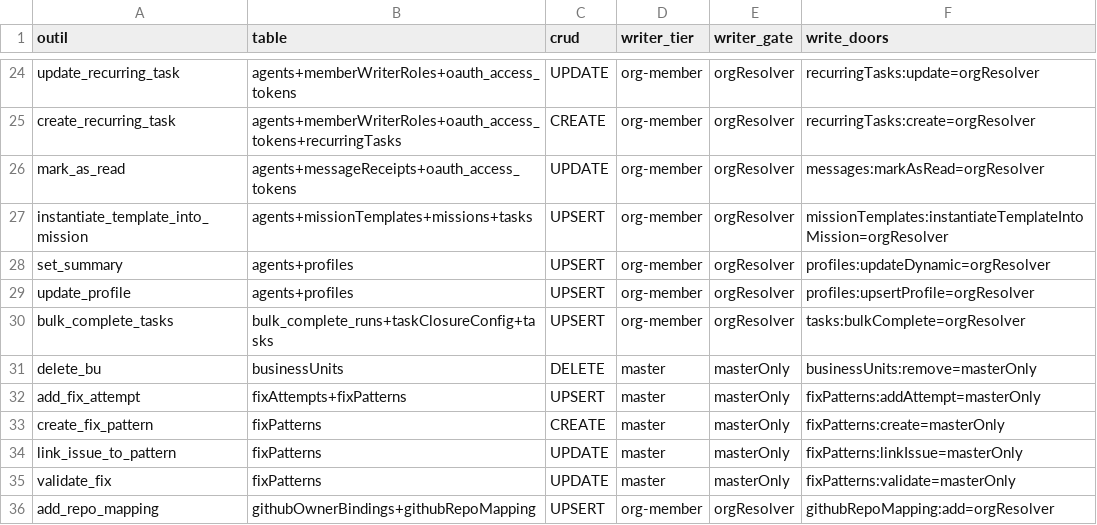
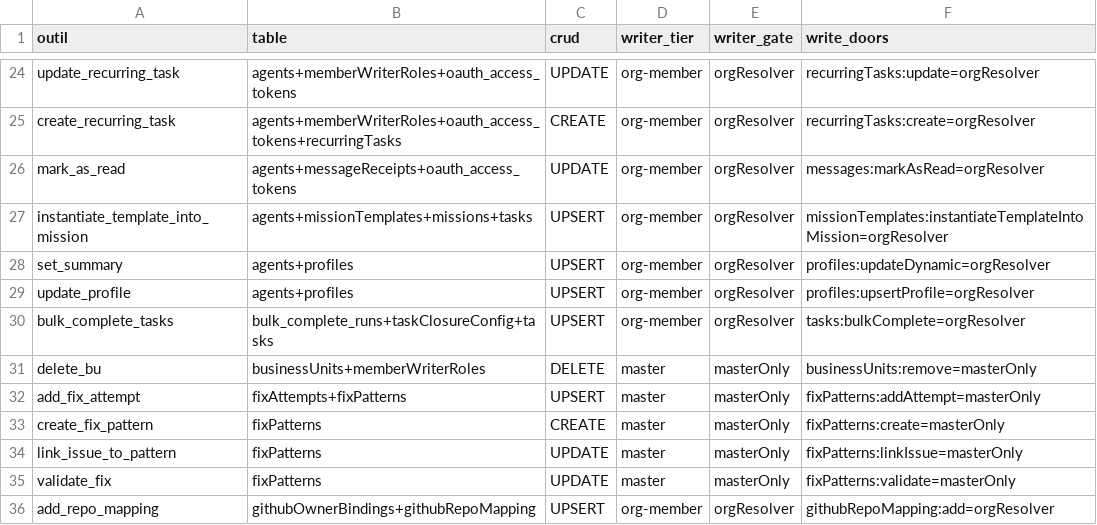
Before and after one commit to vantageos-agency/vantage-peers, a CSV file: .backend-doctor/vp-writer-tier.csv, drawn as a sheet; only a part is shown, gaps mark what is left out.

```diff
--- a/.backend-doctor/vp-writer-tier.csv
+++ b/.backend-doctor/vp-writer-tier.csv
@@ -30,3 +30,3 @@ update_profile,agents+profiles,UPSERT,org-member,orgResolver,profiles:upsertProf
 bulk_complete_tasks,bulk_complete_runs+taskClosureConfig+tasks,UPSERT,org-member,orgResolver,tasks:bulkComplete=orgResolver
-delete_bu,businessUnits,DELETE,master,masterOnly,businessUnits:remove=masterOnly
+delete_bu,businessUnits+memberWriterRoles,DELETE,master,masterOnly,businessUnits:remove=masterOnly
 add_fix_attempt,fixAttempts+fixPatterns,UPSERT,master,masterOnly,fixPatterns:addAttempt=masterOnly
```
Also changed, not shown: .backend-doctor/vp-by-tool.csv, 1 other file.
